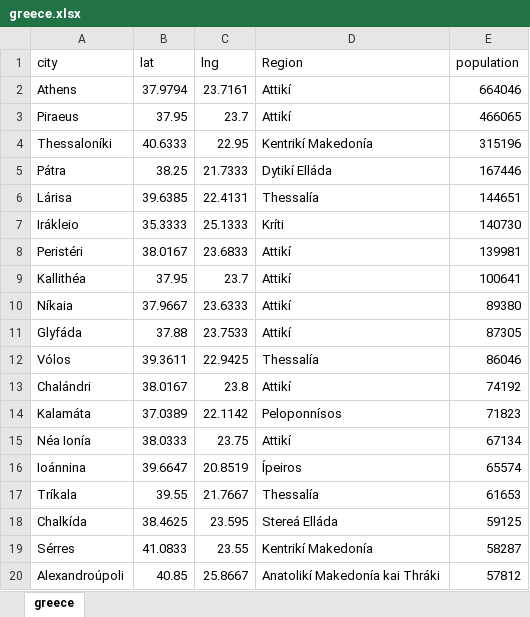
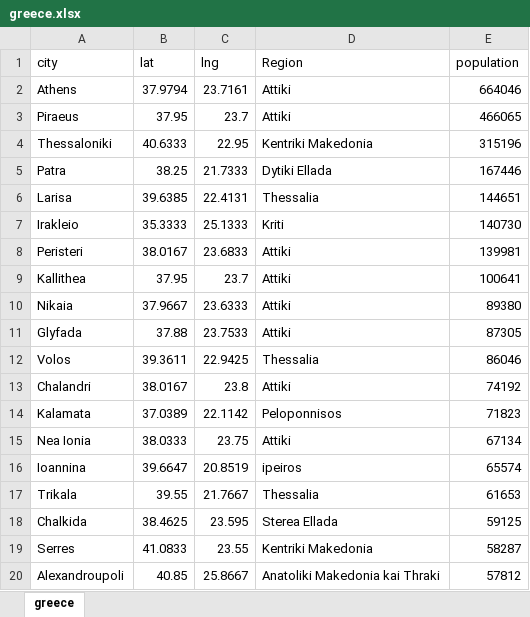
Before and after one commit to Konstantinos-Anathreptakis/Coursera_Capstone, an Excel workbook: greece.xlsx, sheet greece, drawn as a sheet; only a part is shown; values as stored, in another font and other column widths than the file's, no borders; the diff covers the shown part only; the diff names each change by its address in the sheet, - before the commit and + after, or states it on an @@ line.

Commit message:
Add files via upload

```diff
--- a/greece.xlsx (sheet greece)
+++ b/greece.xlsx (sheet greece)
-D2:D3 (Region): Attikí
+D2:D3 (Region): Attiki
-A4 (city): Thessaloníki
+A4 (city): Thessaloniki
-D4 (Region): Kentrikí Makedonía
+D4 (Region): Kentriki Makedonia
-A5 (city): Pátra
+A5 (city): Patra
-D5 (Region): Dytikí Elláda
+D5 (Region): Dytiki Ellada
-A6 (city): Lárisa
+A6 (city): Larisa
-D6 (Region): Thessalía
+D6 (Region): Thessalia
-A7 (city): Irákleio
+A7 (city): Irakleio
-D7 (Region): Kríti
+D7 (Region): Kriti
-A8 (city): Peristéri
+A8 (city): Peristeri
-D8:D11 (Region): Attikí
+D8:D11 (Region): Attiki
-A9 (city): Kallithéa
+A9 (city): Kallithea
-A10 (city): Níkaia
+A10 (city): Nikaia
-A11 (city): Glyfáda
+A11 (city): Glyfada
-A12 (city): Vólos
+A12 (city): Volos
-D12 (Region): Thessalía
+D12 (Region): Thessalia
-A13 (city): Chalándri
+A13 (city): Chalandri
-D13 (Region): Attikí
+D13 (Region): Attiki
-A14 (city): Kalamáta
+A14 (city): Kalamata
-D14 (Region): Peloponnísos
+D14 (Region): Peloponnisos
-A15 (city): Néa Ionía
+A15 (city): Nea Ionia
-D15 (Region): Attikí
+D15 (Region): Attiki
-A16 (city): Ioánnina
+A16 (city): Ioannina
-D16 (Region): Ípeiros
+D16 (Region): ipeiros
-A17 (city): Tríkala
+A17 (city): Trikala
-D17 (Region): Thessalía
+D17 (Region): Thessalia
-A18 (city): Chalkída
+A18 (city): Chalkida
-D18 (Region): Stereá Elláda
+D18 (Region): Sterea Ellada
-A19 (city): Sérres
+A19 (city): Serres
-D19 (Region): Kentrikí Makedonía
+D19 (Region): Kentriki Makedonia
-A20 (city): Alexandroúpoli
+A20 (city): Alexandroupoli
-D20 (Region): Anatolikí Makedonía kai Thráki
+D20 (Region): Anatoliki Makedonia kai Thraki
```
Also changed, not shown: 775 edited cells elsewhere in this sheet.
